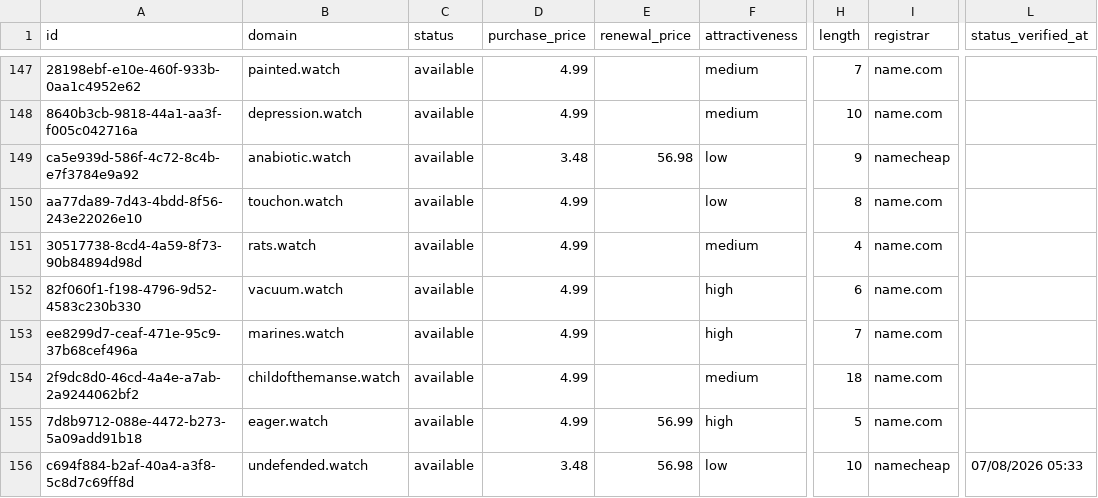
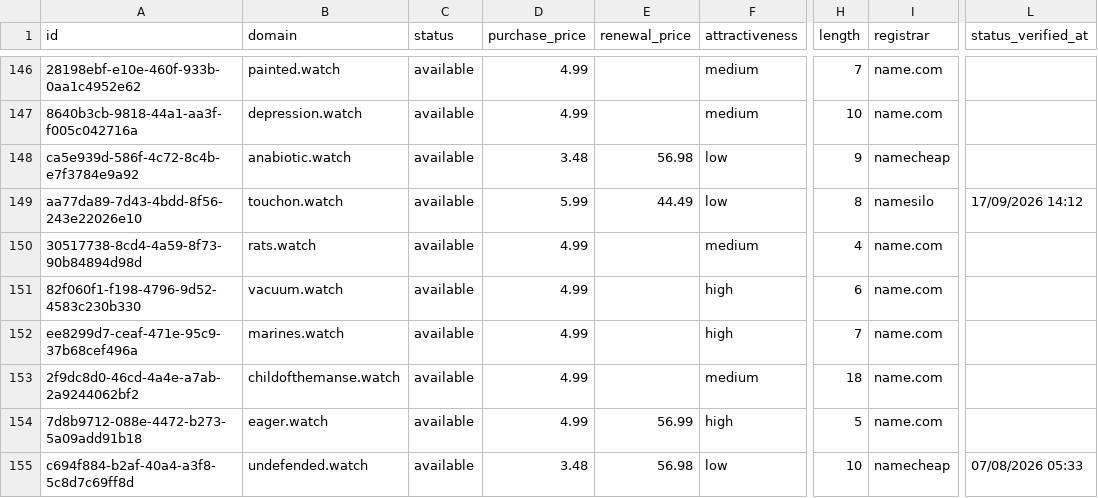
Before and after one commit to UniqueDomains/watch-oneword-domains, a CSV file: watch.csv, drawn as a sheet; only a part is shown, gaps mark what is left out; addresses are those after the commit; the diff covers the shown part only; the diff names each change by its address in the sheet, - before the commit and + after, or states it on an @@ line.

```diff
--- a/watch.csv
+++ b/watch.csv
-D149 (purchase_price): 4.99
+D149 (purchase_price): 5.99
-E149 (renewal_price): (empty)
+E149 (renewal_price): 44.49
-I149 (registrar): name.com
+I149 (registrar): namesilo
-L149 (status_verified_at): (empty)
+L149 (status_verified_at): 17/09/2026 14:12
```
Also changed, not shown: 1 added row, 1 removed row and 15 edited cells elsewhere in this file, 4 other files.
